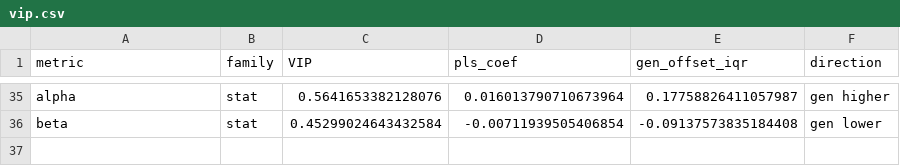
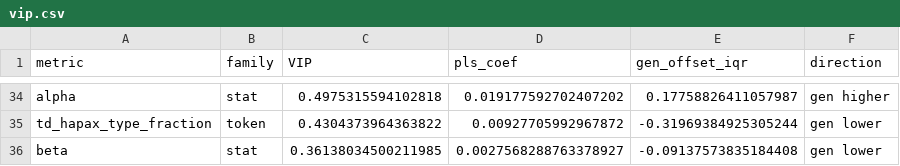
Before and after one commit to sarin-the-clone/coherence, a CSV file: natural_texts/Output/pca/discriminant/token_stat/vip.csv, drawn as a sheet; only a part is shown, gaps mark what is left out; addresses are those after the commit; the diff covers the shown part only; the diff names each change by its address in the sheet, - before the commit and + after, or states it on an @@ line.

```diff
--- a/natural_texts/Output/pca/discriminant/token_stat/vip.csv
+++ b/natural_texts/Output/pca/discriminant/token_stat/vip.csv
-C34 (VIP): 0.5641653382128076
+C34 (VIP): 0.4975315594102818
-D34 (pls_coef): 0.016013790710673964
+D34 (pls_coef): 0.019177592702407202
+row 35: td_hapax_type_fraction | token | 0.4304373964363822 | 0.00927705992967872 | -0.31969384925305244 | gen lower
-C36 (VIP): 0.45299024643432584
+C36 (VIP): 0.36138034500211985
-D36 (pls_coef): -0.00711939505406854
+D36 (pls_coef): 0.0027568288763378927
```
Also changed, not shown: 5 added rows, 6 removed rows and 54 edited cells elsewhere in this file, natural_texts/Output/pca/discriminant/combined/cv_run_book_predictions.csv, natural_texts/Output/pca/discriminant/combined/vip.csv, 22 other files.
